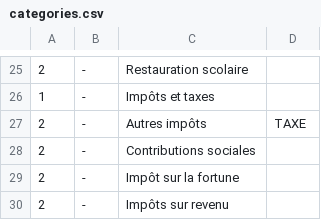
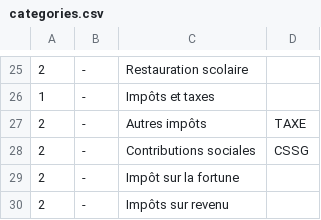
Before and after one commit to sabinus52/finance, a CSV file: datas/categories.csv, drawn as a sheet; only a part is shown, gaps mark what is left out.

```diff
--- a/datas/categories.csv
+++ b/datas/categories.csv
@@ -27,3 +27,3 @@
 2;-;Autres impôts;TAXE
-2;-;Contributions sociales;
+2;-;Contributions sociales;CSSG
 2;-;Impôt sur la fortune;
```
Also changed, not shown: 5 other files.
